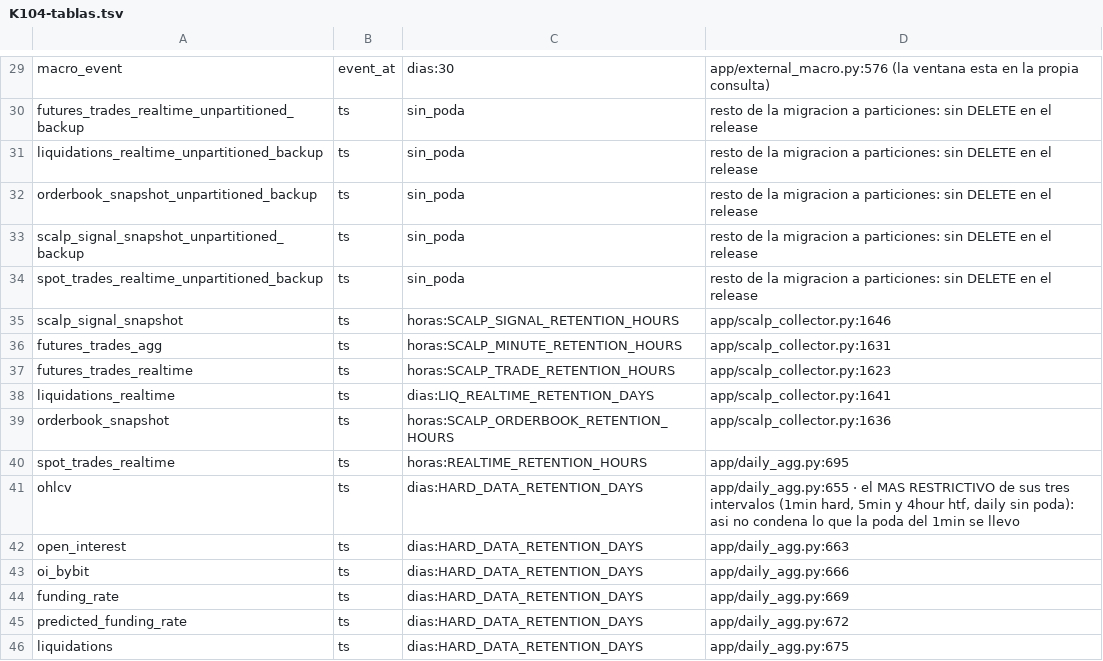
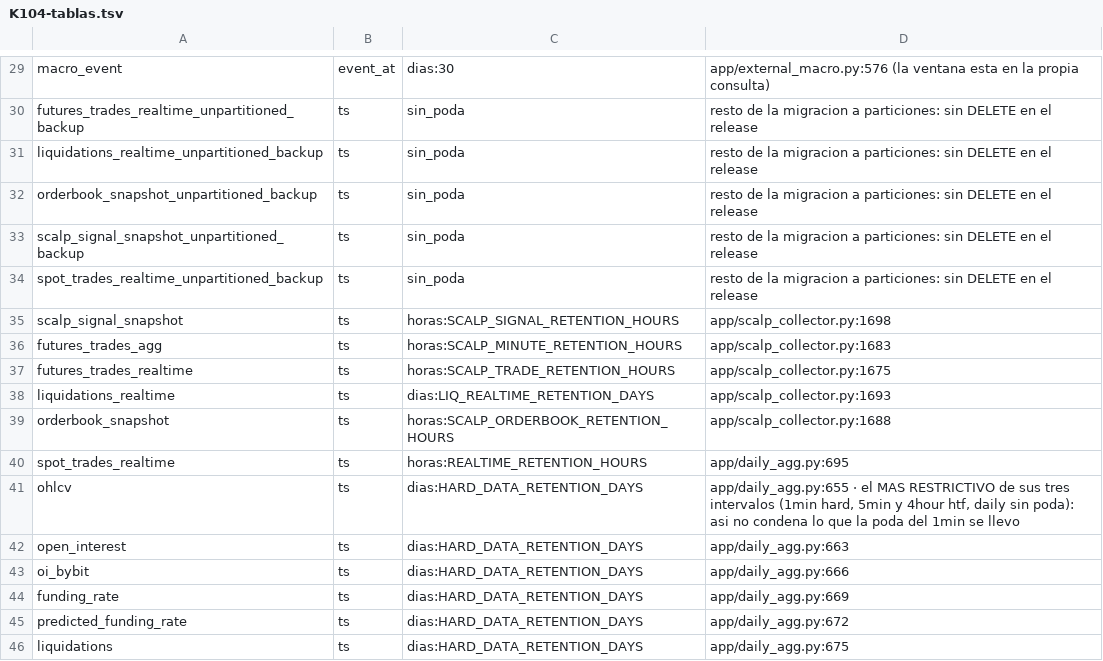
Before and after one commit to achavezl911/coinanalyze, a TSV file: harness/checks/K104-tablas.tsv, drawn as a sheet; only a part is shown, gaps mark what is left out.

```diff
--- a/harness/checks/K104-tablas.tsv
+++ b/harness/checks/K104-tablas.tsv
@@ -34,7 +34,7 @@ scalp_signal_snapshot_unpartitioned_backup	ts	sin_poda	resto de la migracion a p
 spot_trades_realtime_unpartitioned_backup	ts	sin_poda	resto de la migracion a particiones: sin DELETE en el release
-scalp_signal_snapshot	ts	horas:SCALP_SIGNAL_RETENTION_HOURS	app/scalp_collector.py:1646
-futures_trades_agg	ts	horas:SCALP_MINUTE_RETENTION_HOURS	app/scalp_collector.py:1631
-futures_trades_realtime	ts	horas:SCALP_TRADE_RETENTION_HOURS	app/scalp_collector.py:1623
-liquidations_realtime	ts	dias:LIQ_REALTIME_RETENTION_DAYS	app/scalp_collector.py:1641
-orderbook_snapshot	ts	horas:SCALP_ORDERBOOK_RETENTION_HOURS	app/scalp_collector.py:1636
+scalp_signal_snapshot	ts	horas:SCALP_SIGNAL_RETENTION_HOURS	app/scalp_collector.py:1698
+futures_trades_agg	ts	horas:SCALP_MINUTE_RETENTION_HOURS	app/scalp_collector.py:1683
+futures_trades_realtime	ts	horas:SCALP_TRADE_RETENTION_HOURS	app/scalp_collector.py:1675
+liquidations_realtime	ts	dias:LIQ_REALTIME_RETENTION_DAYS	app/scalp_collector.py:1693
+orderbook_snapshot	ts	horas:SCALP_ORDERBOOK_RETENTION_HOURS	app/scalp_collector.py:1688
 spot_trades_realtime	ts	horas:REALTIME_RETENTION_HOURS	app/daily_agg.py:695
```
Also changed, not shown: 1 other file.
